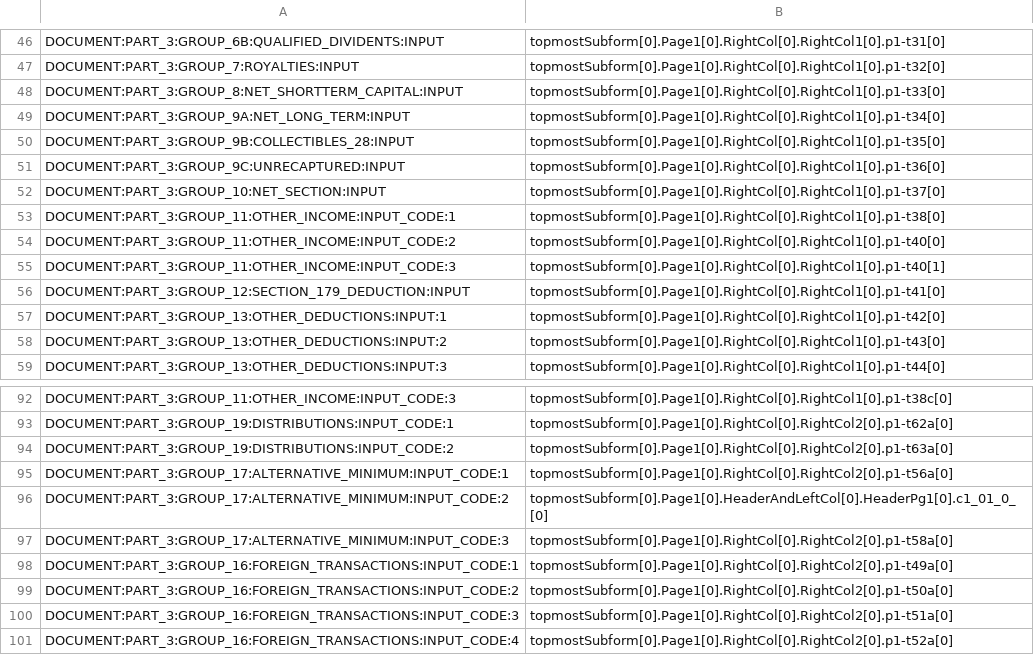
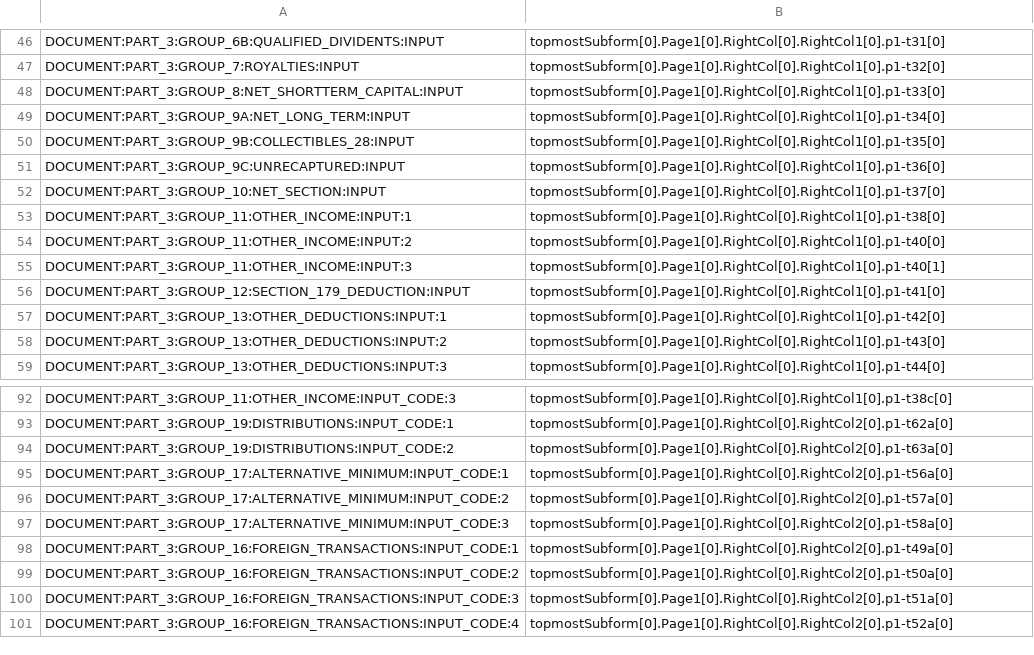
Before and after one commit to shahrukhqasim/k-1-parsing, a CSV file: data/processing/bind.csv, drawn as a sheet; only a part is shown, gaps mark what is left out.

Commit message:
Fixed some errors in the file

```diff
--- a/data/processing/bind.csv
+++ b/data/processing/bind.csv
@@ -52,5 +52,5 @@ DOCUMENT:PART_3:GROUP_9C:UNRECAPTURED:INPUT,topmostSubform[0].Page1[0].RightCol[
 DOCUMENT:PART_3:GROUP_10:NET_SECTION:INPUT,topmostSubform[0].Page1[0].RightCol[0].RightCol1[0].p1-t37[0]
-DOCUMENT:PART_3:GROUP_11:OTHER_INCOME:INPUT_CODE:1,topmostSubform[0].Page1[0].RightCol[0].RightCol1[0].p1-t38[0]
-DOCUMENT:PART_3:GROUP_11:OTHER_INCOME:INPUT_CODE:2,topmostSubform[0].Page1[0].RightCol[0].RightCol1[0].p1-t40[0]
-DOCUMENT:PART_3:GROUP_11:OTHER_INCOME:INPUT_CODE:3,topmostSubform[0].Page1[0].RightCol[0].RightCol1[0].p1-t40[1]
+DOCUMENT:PART_3:GROUP_11:OTHER_INCOME:INPUT:1,topmostSubform[0].Page1[0].RightCol[0].RightCol1[0].p1-t38[0]
+DOCUMENT:PART_3:GROUP_11:OTHER_INCOME:INPUT:2,topmostSubform[0].Page1[0].RightCol[0].RightCol1[0].p1-t40[0]
+DOCUMENT:PART_3:GROUP_11:OTHER_INCOME:INPUT:3,topmostSubform[0].Page1[0].RightCol[0].RightCol1[0].p1-t40[1]
 DOCUMENT:PART_3:GROUP_12:SECTION_179_DEDUCTION:INPUT,topmostSubform[0].Page1[0].RightCol[0].RightCol1[0].p1-t41[0]
@@ -95,3 +95,3 @@ DOCUMENT:PART_3:GROUP_19:DISTRIBUTIONS:INPUT_CODE:2,topmostSubform[0].Page1[0].R
 DOCUMENT:PART_3:GROUP_17:ALTERNATIVE_MINIMUM:INPUT_CODE:1,topmostSubform[0].Page1[0].RightCol[0].RightCol2[0].p1-t56a[0]
-DOCUMENT:PART_3:GROUP_17:ALTERNATIVE_MINIMUM:INPUT_CODE:2,topmostSubform[0].Page1[0].HeaderAndLeftCol[0].HeaderPg1[0].c1_01_0_[0]
+DOCUMENT:PART_3:GROUP_17:ALTERNATIVE_MINIMUM:INPUT_CODE:2,topmostSubform[0].Page1[0].RightCol[0].RightCol2[0].p1-t57a[0]
 DOCUMENT:PART_3:GROUP_17:ALTERNATIVE_MINIMUM:INPUT_CODE:3,topmostSubform[0].Page1[0].RightCol[0].RightCol2[0].p1-t58a[0]
```
